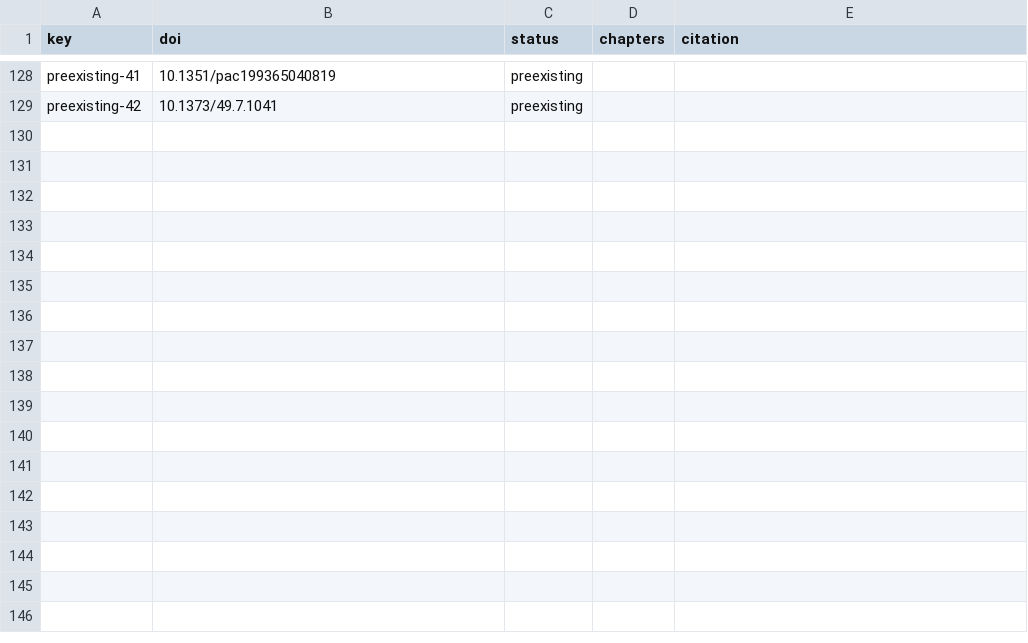
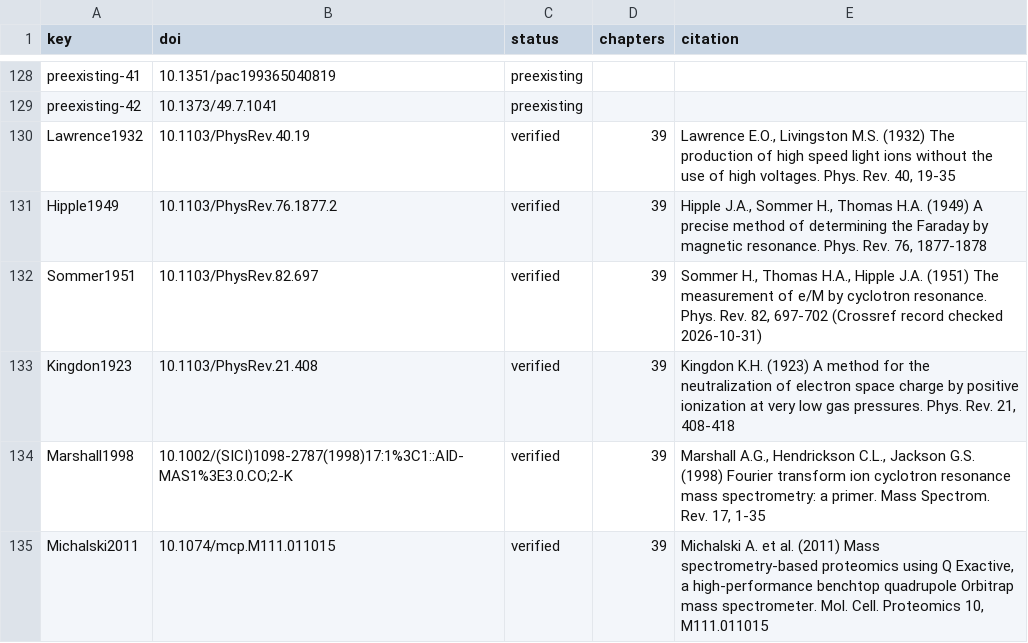
Before and after one commit to Freeesta/BasePeak, a TSV file: docs/piani/riferimenti-chemioinformatica.tsv, drawn as a sheet; only a part is shown, gaps mark what is left out.

```diff
--- a/docs/piani/riferimenti-chemioinformatica.tsv
+++ b/docs/piani/riferimenti-chemioinformatica.tsv
@@ -129 +129,7 @@ preexisting-41	10.1351/pac199365040819	preexisting
 preexisting-42	10.1373/49.7.1041	preexisting		
+Lawrence1932	10.1103/PhysRev.40.19	verified	39	Lawrence E.O., Livingston M.S. (1932) The production of high speed light ions without the use of high voltages. Phys. Rev. 40, 19-35
+Hipple1949	10.1103/PhysRev.76.1877.2	verified	39	Hipple J.A., Sommer H., Thomas H.A. (1949) A precise method of determining the Faraday by magnetic resonance. Phys. Rev. 76, 1877-1878
+Sommer1951	10.1103/PhysRev.82.697	verified	39	Sommer H., Thomas H.A., Hipple J.A. (1951) The measurement of e/M by cyclotron resonance. Phys. Rev. 82, 697-702 (Crossref record checked 2026-10-31)
+Kingdon1923	10.1103/PhysRev.21.408	verified	39	Kingdon K.H. (1923) A method for the neutralization of electron space charge by positive ionization at very low gas pressures. Phys. Rev. 21, 408-418
+Marshall1998	10.1002/(SICI)1098-2787(1998)17:1%3C1::AID-MAS1%3E3.0.CO;2-K	verified	39	Marshall A.G., Hendrickson C.L., Jackson G.S. (1998) Fourier transform ion cyclotron resonance mass spectrometry: a primer. Mass Spectrom. Rev. 17, 1-35
+Michalski2011	10.1074/mcp.M111.011015	verified	39	Michalski A. et al. (2011) Mass spectrometry-based proteomics using Q Exactive, a high-performance benchtop quadrupole Orbitrap mass spectrometer. Mol. Cell. Proteomics 10, M111.011015
```
Also changed, not shown: 9 other files.
